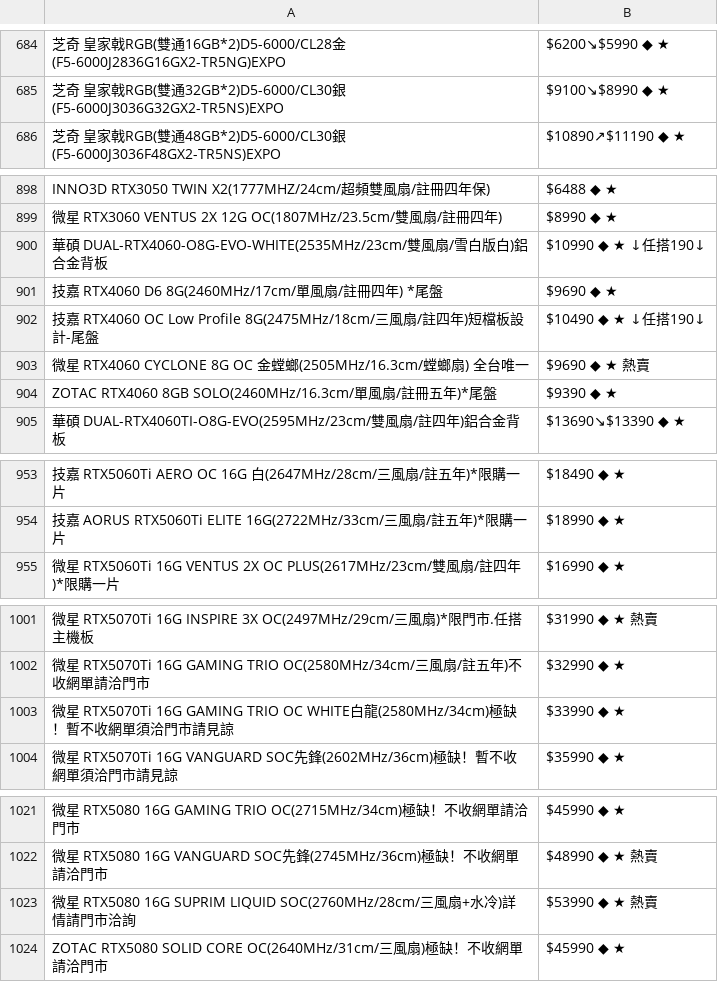
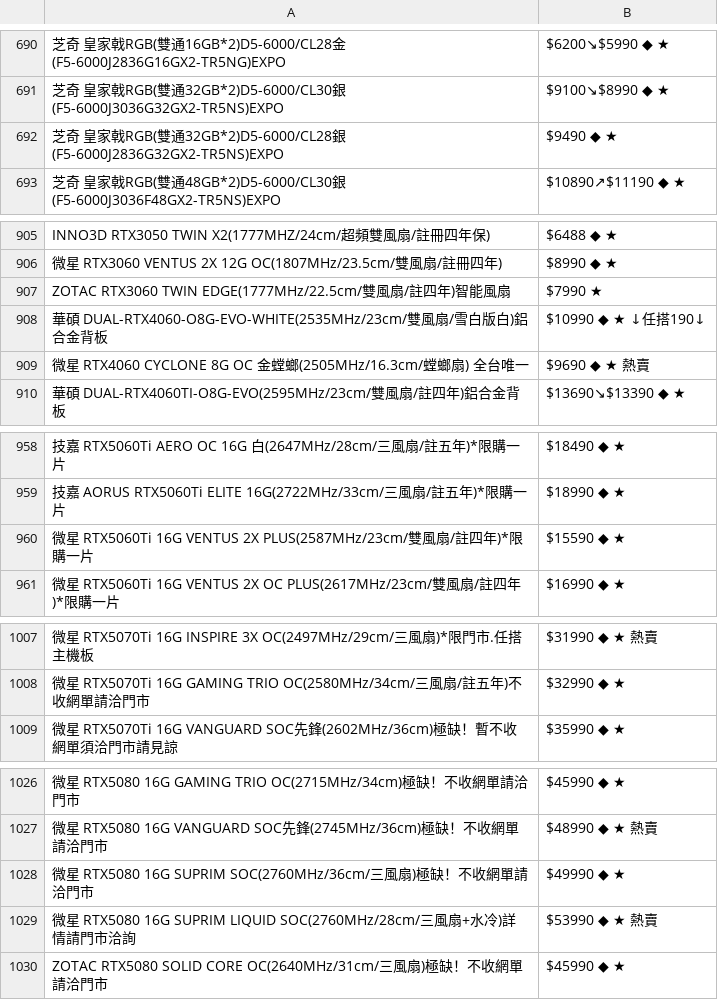
Before and after one commit to suouwang/ops_mid, a CSV file: api.csv, drawn as a sheet; only a part is shown, gaps mark what is left out; removed rows and columns are numbered as before the commit, all else as after; the diff covers the shown part only; the diff names each change by its address in the sheet, - before the commit and + after, or states it on an @@ line.

```diff
--- a/api.csv
+++ b/api.csv
+row 692: 芝奇 皇家戟RGB(雙通32GB*2)D5-6000/CL28銀(F5-6000J2836G32GX2-TR5NS)EXPO | $9490 ◆ ★
+row 907: ZOTAC RTX3060 TWIN EDGE(1777MHz/22.5cm/雙風扇/註四年)智能風扇 | $7990 ★
-row 901: 技嘉 RTX4060 D6 8G(2460MHz/17cm/單風扇/註冊四年) *尾盤 | $9690 ◆ ★
-row 902: 技嘉 RTX4060 OC Low Profile 8G(2475MHz/18cm/三風扇/註四年)短檔板設計-尾盤 | $10490 ◆ ★ ↓任搭190↓
-row 904: ZOTAC RTX4060 8GB SOLO(2460MHz/16.3cm/單風扇/註冊五年)*尾盤 | $9390 ◆ ★
+row 960: 微星 RTX5060Ti 16G VENTUS 2X PLUS(2587MHz/23cm/雙風扇/註四年)*限購一片 | $15590 ◆ ★
-row 1003: 微星 RTX5070Ti 16G GAMING TRIO OC WHITE白龍(2580MHz/34cm)極缺！暫不收網單須洽門市請見諒 | $33990 ◆ ★
+row 1028: 微星 RTX5080 16G SUPRIM SOC(2760MHz/36cm/三風扇)極缺！不收網單請洽門市 | $49990 ◆ ★
```
Also changed, not shown: 6 added rows and 12 edited cells elsewhere in this file, 1 other file.
